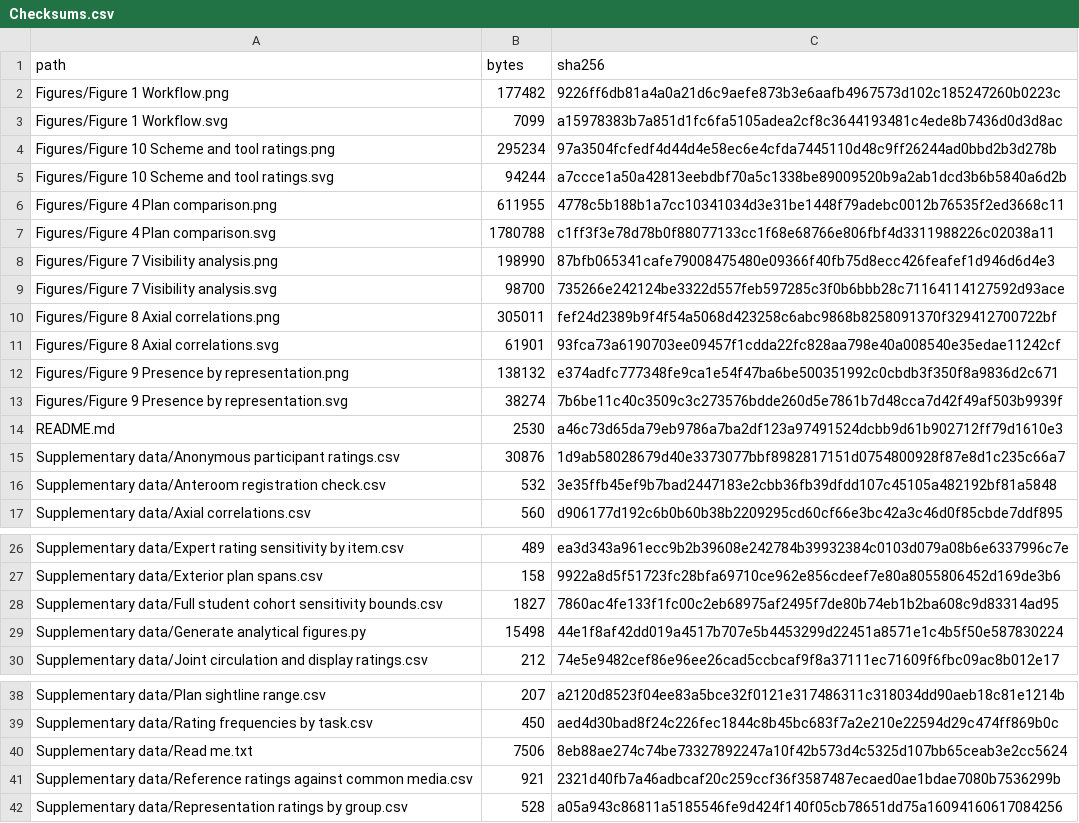
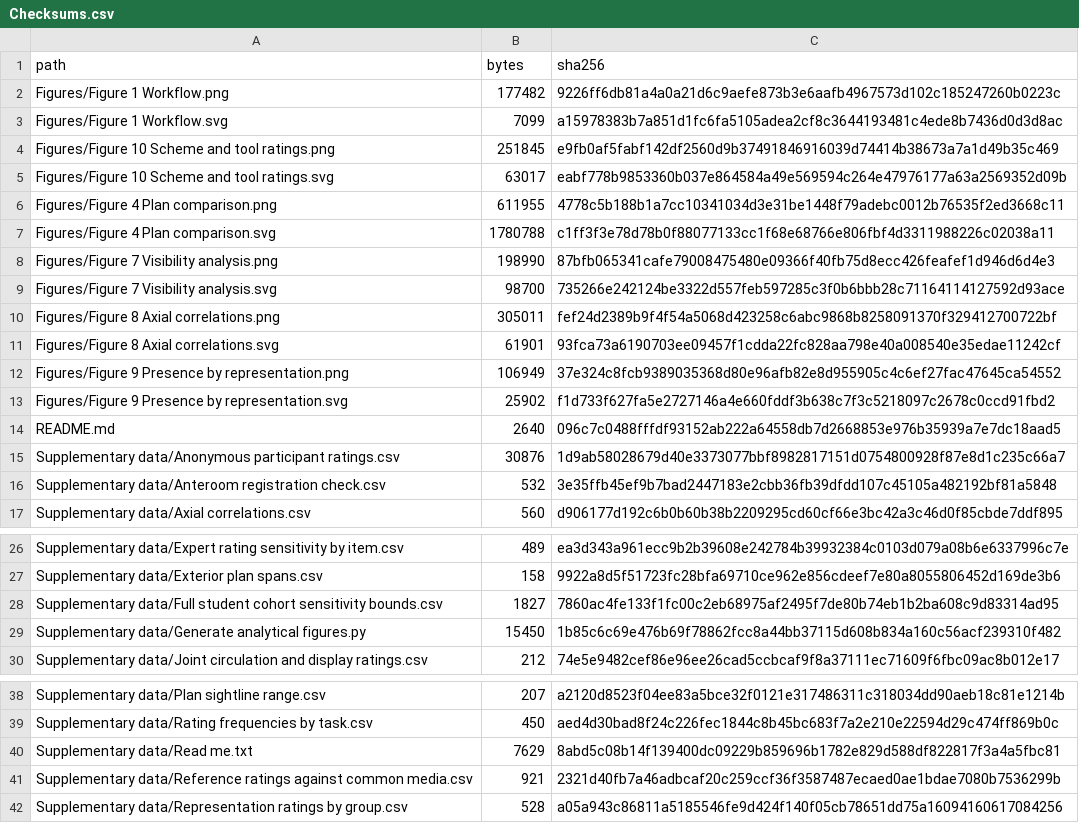
Before and after one commit to archibabababa/yantai-vr-spatial-review, a CSV file: Checksums.csv, drawn as a sheet; only a part is shown, gaps mark what is left out.

```diff
--- a/Checksums.csv
+++ b/Checksums.csv
@@ -3,4 +3,4 @@ Figures/Figure 1 Workflow.png,177482,9226ff6db81a4a0a21d6c9aefe873b3e6aafb496757
 Figures/Figure 1 Workflow.svg,7099,a15978383b7a851d1fc6fa5105adea2cf8c3644193481c4ede8b7436d0d3d8ac
-Figures/Figure 10 Scheme and tool ratings.png,295234,97a3504fcfedf4d44d4e58ec6e4cfda7445110d48c9ff26244ad0bbd2b3d278b
-Figures/Figure 10 Scheme and tool ratings.svg,94244,a7ccce1a50a42813eebdbf70a5c1338be89009520b9a2ab1dcd3b6b5840a6d2b
+Figures/Figure 10 Scheme and tool ratings.png,251845,e9fb0af5fabf142df2560d9b37491846916039d74414b38673a7a1d49b35c469
+Figures/Figure 10 Scheme and tool ratings.svg,63017,eabf778b9853360b037e864584a49e569594c264e47976177a63a2569352d09b
 Figures/Figure 4 Plan comparison.png,611955,4778c5b188b1a7cc10341034d3e31be1448f79adebc0012b76535f2ed3668c11
@@ -11,5 +11,5 @@ Figures/Figure 8 Axial correlations.png,305011,fef24d2389b9f4f54a5068d423258c6ab
 Figures/Figure 8 Axial correlations.svg,61901,93fca73a6190703ee09457f1cdda22fc828aa798e40a008540e35edae11242cf
-Figures/Figure 9 Presence by representation.png,138132,e374adfc777348fe9ca1e54f47ba6be500351992c0cbdb3f350f8a9836d2c671
-Figures/Figure 9 Presence by representation.svg,38274,7b6be11c40c3509c3c273576bdde260d5e7861b7d48cca7d42f49af503b9939f
-README.md,2530,a46c73d65da79eb9786a7ba2df123a97491524dcbb9d61b902712ff79d1610e3
+Figures/Figure 9 Presence by representation.png,106949,37e324c8fcb9389035368d80e96afb82e8d955905c4c6ef27fac47645ca54552
+Figures/Figure 9 Presence by representation.svg,25902,f1d733f627fa5e2727146a4e660fddf3b638c7f3c5218097c2678c0ccd91fbd2
+README.md,2640,096c7c0488fffdf93152ab222a64558db7d2668853e976b35939a7e7dc18aad5
 Supplementary data/Anonymous participant ratings.csv,30876,1d9ab58028679d40e3373077bbf8982817151d0754800928f87e8d1c235c66a7
@@ -28,3 +28,3 @@ Supplementary data/Exterior plan spans.csv,158,9922a8d5f51723fc28bfa69710ce962e8
 Supplementary data/Full student cohort sensitivity bounds.csv,1827,7860ac4fe133f1fc00c2eb68975af2495f7de80b74eb1b2ba608c9d83314ad95
-Supplementary data/Generate analytical figures.py,15498,44e1f8af42dd019a4517b707e5b4453299d22451a8571e1c4b5f50e587830224
+Supplementary data/Generate analytical figures.py,15450,1b85c6c69e476b69f78862fcc8a44bb37115d608b834a160c56acf239310f482
 Supplementary data/Joint circulation and display ratings.csv,212,74e5e9482cef86e96ee26cad5ccbcaf9f8a37111ec71609f6fbc09ac8b012e17
@@ -39,3 +39,3 @@ Supplementary data/Plan sightline range.csv,207,a2120d8523f04ee83a5bce32f0121e31
 Supplementary data/Rating frequencies by task.csv,450,aed4d30bad8f24c226fec1844c8b45bc683f7a2e210e22594d29c474ff869b0c
-Supplementary data/Read me.txt,7506,8eb88ae274c74be73327892247a10f42b573d4c5325d107bb65ceab3e2cc5624
+Supplementary data/Read me.txt,7629,8abd5c08b14f139400dc09229b859696b1782e829d588df822817f3a4a5fbc81
 Supplementary data/Reference ratings against common media.csv,921,2321d40fb7a46adbcaf20c259ccf36f3587487ecaed0ae1bdae7080b7536299b
```
Also changed, not shown: 7 other files.
